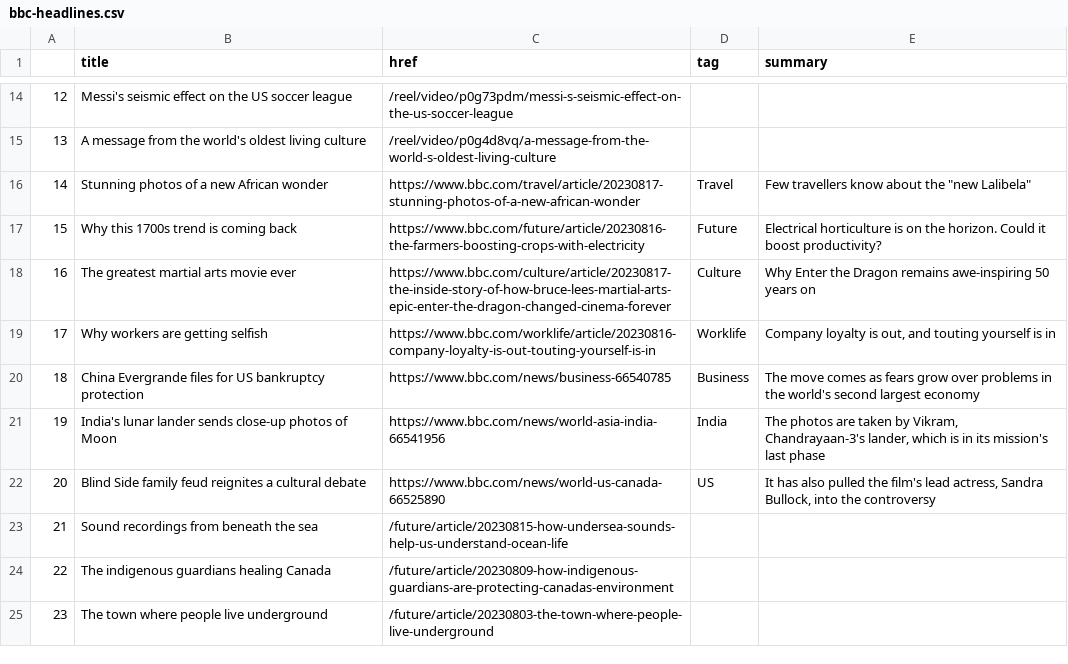
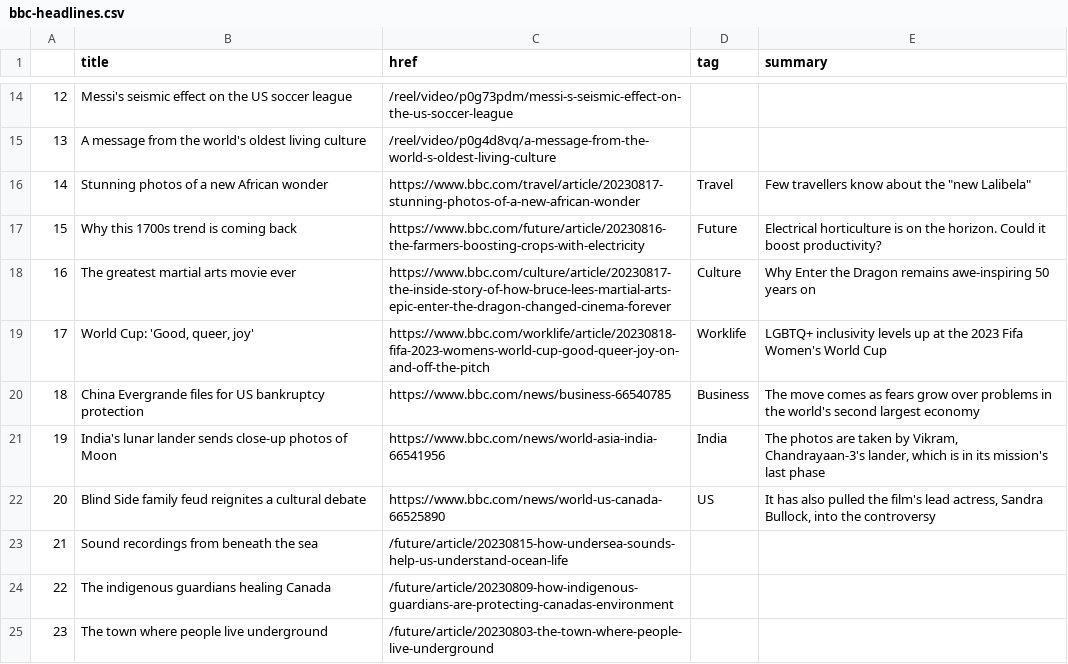
Before and after one commit to gbolduan/automatic-scraper, a CSV file: bbc-headlines.csv, drawn as a sheet; only a part is shown, gaps mark what is left out.

```diff
--- a/bbc-headlines.csv
+++ b/bbc-headlines.csv
@@ -18,3 +18,3 @@
 16,The greatest martial arts movie ever,https://www.bbc.com/culture/article/20230817-the-inside-story-of-how-bruce-lees-martial-arts-epic-enter-the-dragon-changed-cinema-forever,Culture,Why Enter the Dragon remains awe-inspiring 50 years on
-17,Why workers are getting selfish,https://www.bbc.com/worklife/article/20230816-company-loyalty-is-out-touting-yourself-is-in,Worklife,"Company loyalty is out, and touting yourself is in"
+17,"World Cup: 'Good, queer, joy'",https://www.bbc.com/worklife/article/20230818-fifa-2023-womens-world-cup-good-queer-joy-on-and-off-the-pitch,Worklife,LGBTQ+ inclusivity levels up at the 2023 Fifa Women's World Cup
 18,China Evergrande files for US bankruptcy protection,https://www.bbc.com/news/business-66540785,Business,The move comes as fears grow over problems in the world's second largest economy
```
